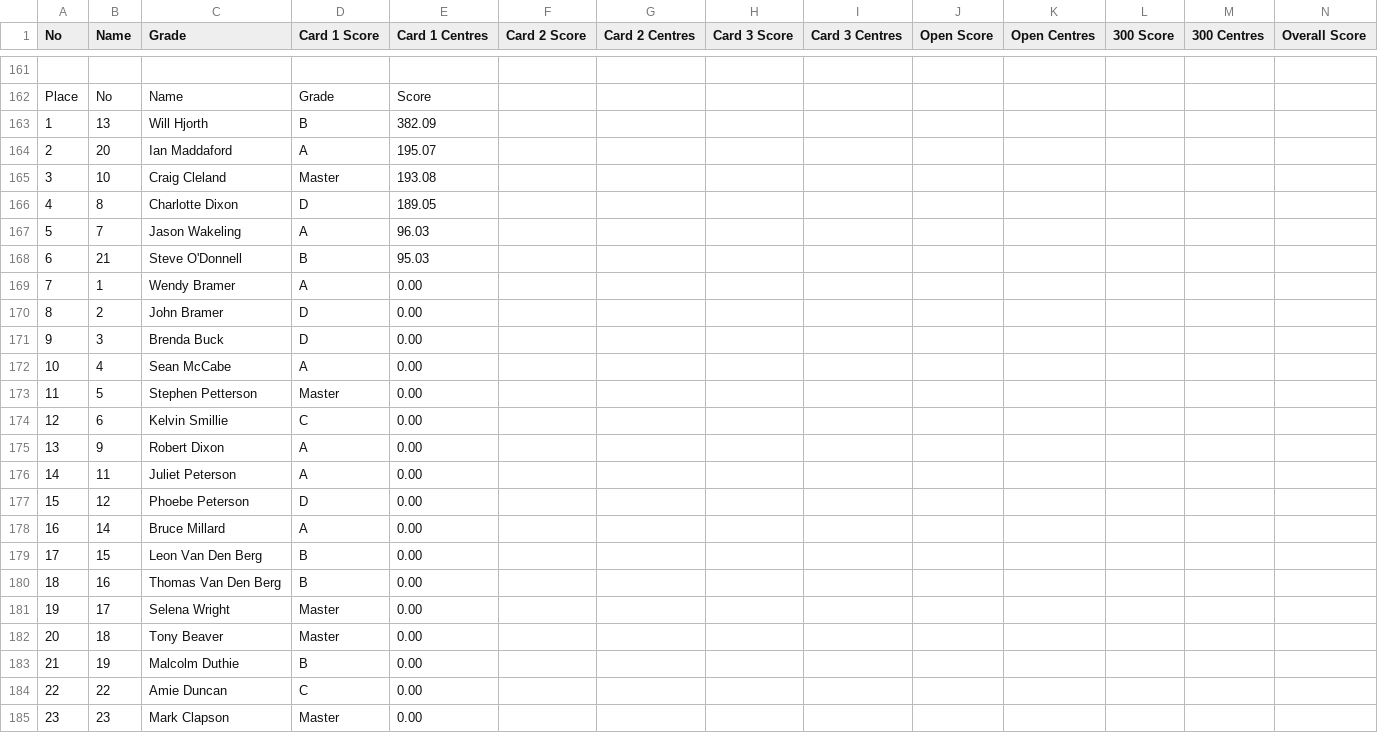
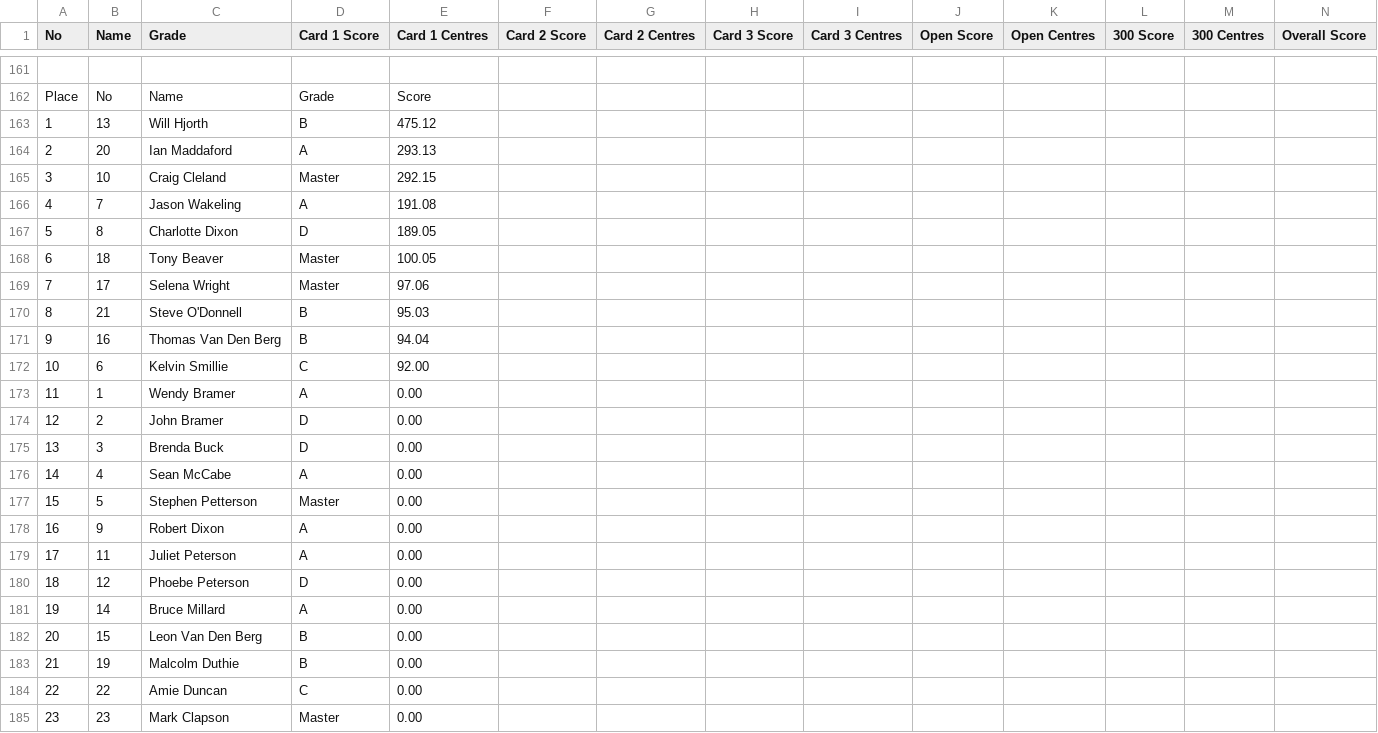
Before and after one commit to mcfoto-tsalive/tsaopen-results-mobile, a CSV file: scores.csv, drawn as a sheet; only a part is shown, gaps mark what is left out; removed rows and columns are numbered as before the commit, all else as after; rows hold the shown columns only; the diff covers the shown part only; the diff names each change by its address in the sheet, - before the commit and + after, or states it on an @@ line.

Commit message:
Add files via upload

```diff
--- a/scores.csv
+++ b/scores.csv
-E163 (Card 1 Centres): 382.09
+E163 (Card 1 Centres): 475.12
-E164 (Card 1 Centres): 195.07
+E164 (Card 1 Centres): 293.13
-E165 (Card 1 Centres): 193.08
+E165 (Card 1 Centres): 292.15
+row 166: 4 | 7 | Jason Wakeling | A | 191.08
-A167 (No): 4
+A167 (No): 5
-row 167: 5 | 7 | Jason Wakeling | A | 96.03
+row 168: 6 | 18 | Tony Beaver | Master | 100.05
+row 169: 7 | 17 | Selena Wright | Master | 97.06
-A170 (No): 6
+A170 (No): 8
+row 171: 9 | 16 | Thomas Van Den Berg | B | 94.04
+row 172: 10 | 6 | Kelvin Smillie | C | 92.00
-A173 (No): 7
+A173 (No): 11
-A174 (No): 8
+A174 (No): 12
-A175 (No): 9
+A175 (No): 13
-A176 (No): 10
+A176 (No): 14
-A177 (No): 11
+A177 (No): 15
-row 174: 12 | 6 | Kelvin Smillie | C | 0.00
-A178 (No): 13
+A178 (No): 16
-A179 (No): 14
+A179 (No): 17
-A180 (No): 15
+A180 (No): 18
-A181 (No): 16
+A181 (No): 19
-A182 (No): 17
+A182 (No): 20
-row 180: 18 | 16 | Thomas Van Den Berg | B | 0.00
-row 181: 19 | 17 | Selena Wright | Master | 0.00
-row 182: 20 | 18 | Tony Beaver | Master | 0.00
```
Also changed, not shown: 1 added row, 1 removed row and 112 edited cells elsewhere in this file.
